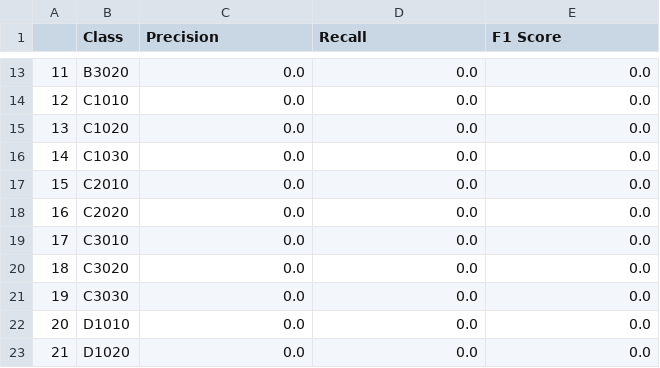
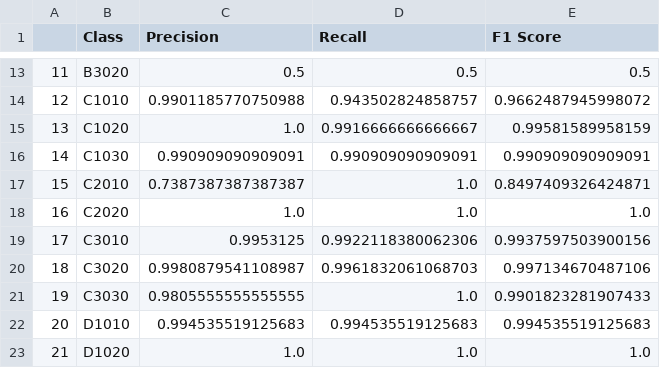
Before and after one commit to SewoongLee/reproduce-uniformat-classification, a CSV file: experimental_results/precision_recall_fscore_rseed42_epoch5_simple_balancing.csv, drawn as a sheet; only a part is shown, gaps mark what is left out; the diff covers the shown part only.

```diff
--- a/experimental_results/precision_recall_fscore_rseed42_epoch5_simple_balancing.csv
+++ b/experimental_results/precision_recall_fscore_rseed42_epoch5_simple_balancing.csv
@@ -13,11 +13,11 @@
-11,B3020,0.0,0.0,0.0
-12,C1010,0.0,0.0,0.0
-13,C1020,0.0,0.0,0.0
-14,C1030,0.0,0.0,0.0
-15,C2010,0.0,0.0,0.0
-16,C2020,0.0,0.0,0.0
-17,C3010,0.0,0.0,0.0
-18,C3020,0.0,0.0,0.0
-19,C3030,0.0,0.0,0.0
-20,D1010,0.0,0.0,0.0
-21,D1020,0.0,0.0,0.0
+11,B3020,0.5,0.5,0.5
+12,C1010,0.9901185770750988,0.943502824858757,0.9662487945998072
+13,C1020,1.0,0.9916666666666667,0.99581589958159
+14,C1030,0.990909090909091,0.990909090909091,0.990909090909091
+15,C2010,0.7387387387387387,1.0,0.8497409326424871
+16,C2020,1.0,1.0,1.0
+17,C3010,0.9953125,0.9922118380062306,0.9937597503900156
+18,C3020,0.9980879541108987,0.9961832061068703,0.997134670487106
+19,C3030,0.9805555555555555,1.0,0.9901823281907433
+20,D1010,0.994535519125683,0.994535519125683,0.994535519125683
+21,D1020,1.0,1.0,1.0
```
Also changed, not shown: 114 edited cells elsewhere in this file, 2 other files.
